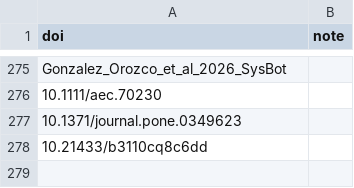
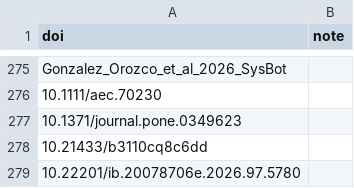
Before and after one commit to biogeospatial/biodiverse-publication-list, a CSV file: publication-list.csv, drawn as a sheet; only a part is shown, gaps mark what is left out; the diff names each change by its address in the sheet, - before the commit and + after, or states it on an @@ line.

```diff
--- a/publication-list.csv
+++ b/publication-list.csv
+row 279: 10.22201/ib.20078706e.2026.97.5780
```
Also changed, not shown: 1 other file.
